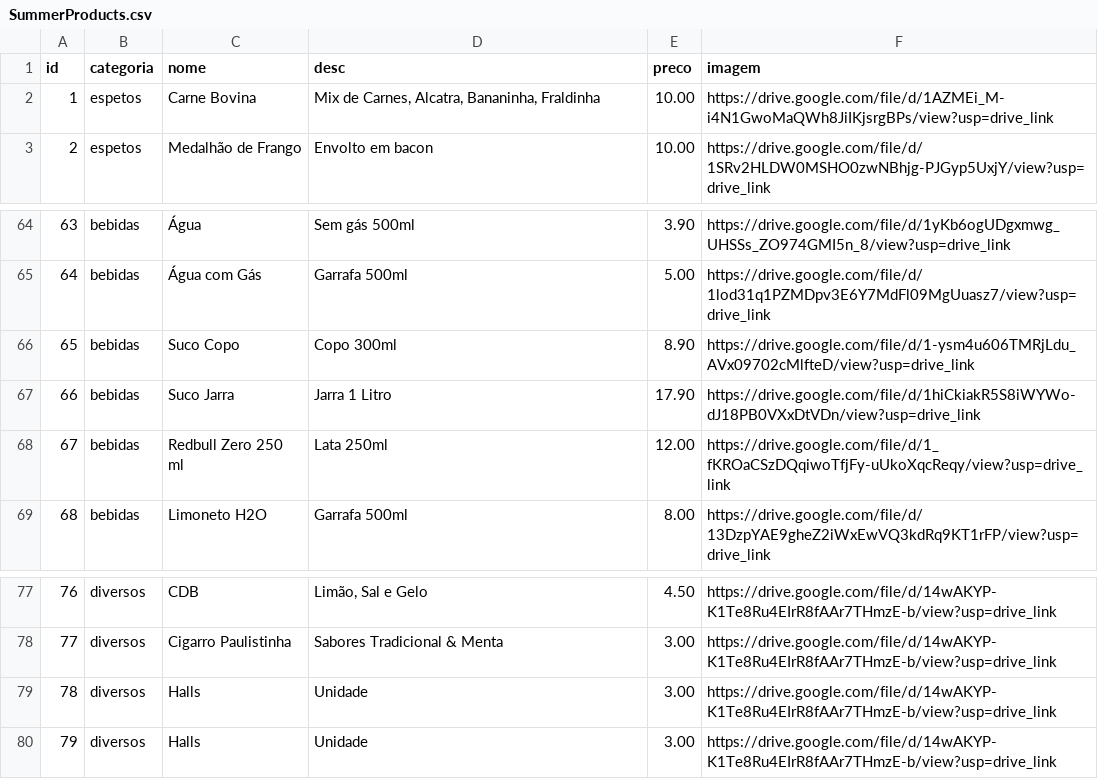
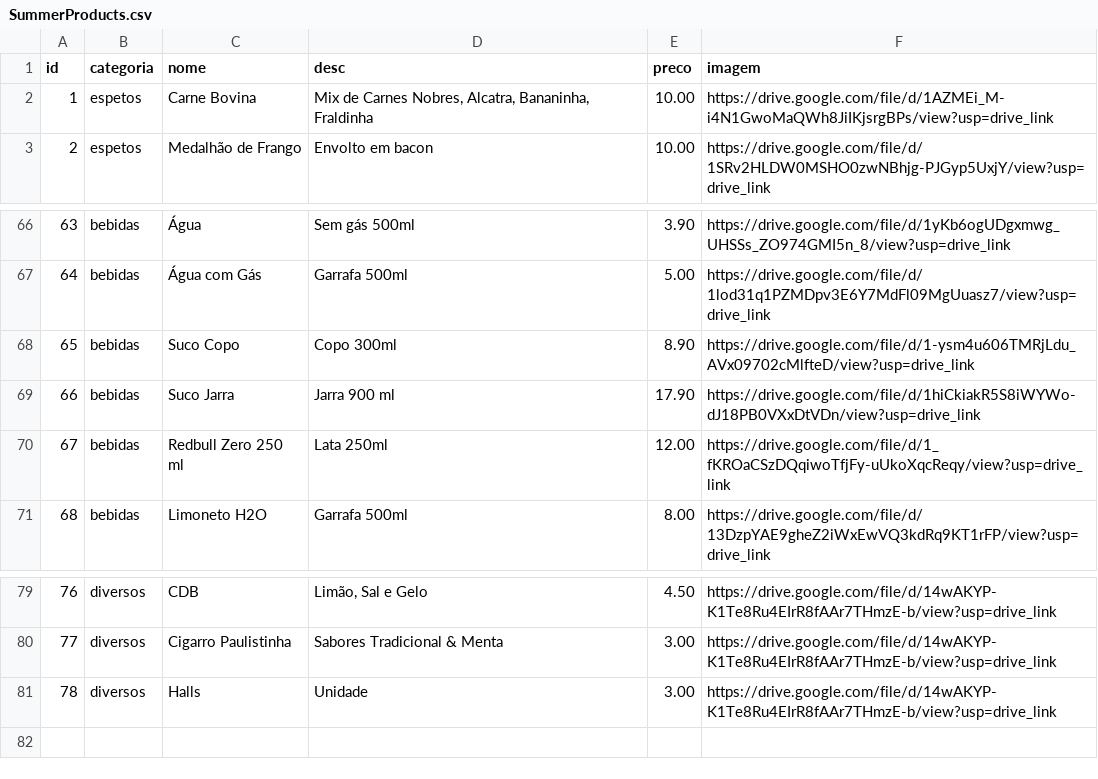
Before and after one commit to jricardogoulart/summer-cardapio, a CSV file: SummerProducts.csv, drawn as a sheet; only a part is shown, gaps mark what is left out; the diff covers the shown part only.

Commit message:
feat: integra Google Sheets como fonte de dados (stale-while-revalidate)

```diff
--- a/SummerProducts.csv
+++ b/SummerProducts.csv
@@ -1,3 +1,3 @@
 id,categoria,nome,desc,preco,imagem,,
-1,espetos,Carne Bovina,"Mix de Carnes, Alcatra, Bananinha, Fraldinha",10.00,https://drive.google.com/file/d/1AZMEi_M-i4N1GwoMaQWh8JiIKjsrgBPs/view?usp=drive_link,,
+1,espetos,Carne Bovina,"Mix de Carnes Nobres, Alcatra, Bananinha, Fraldinha",10.00,https://drive.google.com/file/d/1AZMEi_M-i4N1GwoMaQWh8JiIKjsrgBPs/view?usp=drive_link,,
 2,espetos,Medalhão de Frango,Envolto em bacon,10.00,https://drive.google.com/file/d/1SRv2HLDW0MSHO0zwNBhjg-PJGyp5UxjY/view?usp=drive_link,,
@@ -66,3 +68,3 @@ id,categoria,nome,desc,preco,imagem,,
 65,bebidas,Suco Copo,Copo 300ml,8.90,https://drive.google.com/file/d/1-ysm4u606TMRjLdu_AVx09702cMlfteD/view?usp=drive_link,,
-66,bebidas,Suco Jarra,Jarra 1 Litro,17.90,https://drive.google.com/file/d/1hiCkiakR5S8iWYWo-dJ18PB0VXxDtVDn/view?usp=drive_link,,
+66,bebidas,Suco Jarra,Jarra 900 ml,17.90,https://drive.google.com/file/d/1hiCkiakR5S8iWYWo-dJ18PB0VXxDtVDn/view?usp=drive_link,,
 67,bebidas,Redbull Zero 250 ml,Lata 250ml,12.00,https://drive.google.com/file/d/1_fKROaCSzDQqiwoTfjFy-uUkoXqcReqy/view?usp=drive_link,,
@@ -79,2 +81 @@ id,categoria,nome,desc,preco,imagem,,
 78,diversos,Halls,Unidade,3.00,https://drive.google.com/file/d/14wAKYP-K1Te8Ru4EIrR8fAAr7THmzE-b/view?usp=drive_link,,
-79,diversos,Halls,Unidade,3.00,https://drive.google.com/file/d/14wAKYP-K1Te8Ru4EIrR8fAAr7THmzE-b/view?usp=drive_link,,
```
Also changed, not shown: 2 added rows and 7 edited cells elsewhere in this file, 1 other file.
